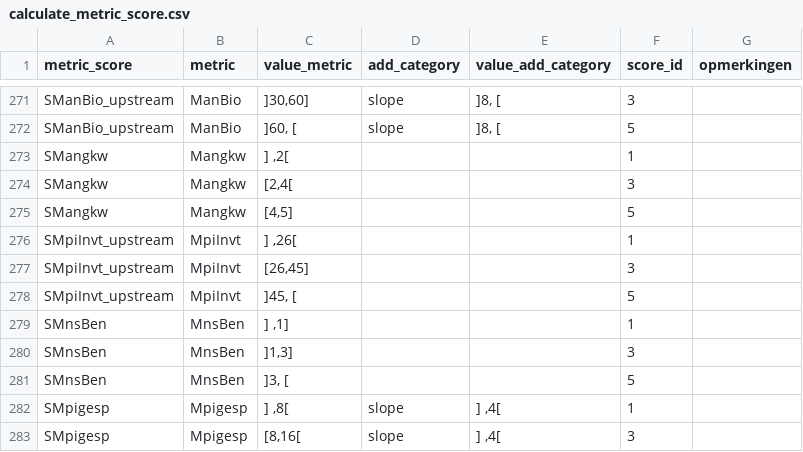
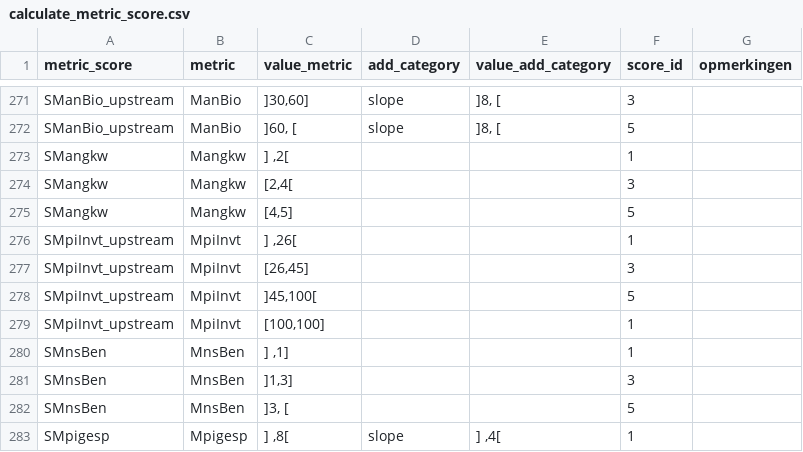
Before and after one commit to inbo/EQRfishes, a CSV file: inst/extdata/calculate_metric_score.csv, drawn as a sheet; only a part is shown, gaps mark what is left out; the shorter side is filled out with more unchanged rows.

Commit message:
correct/update score upstream

```diff
--- a/inst/extdata/calculate_metric_score.csv
+++ b/inst/extdata/calculate_metric_score.csv
@@ -277,3 +277,4 @@ SMpiInvt_upstream;MpiInvt;] ,26[;;;1;
 SMpiInvt_upstream;MpiInvt;[26,45];;;3;
-SMpiInvt_upstream;MpiInvt;]45, [;;;5;
+SMpiInvt_upstream;MpiInvt;]45,100[;;;5;
+SMpiInvt_upstream;MpiInvt;[100,100];;;1;
 SMnsBen;MnsBen;] ,1];;;1;
```
